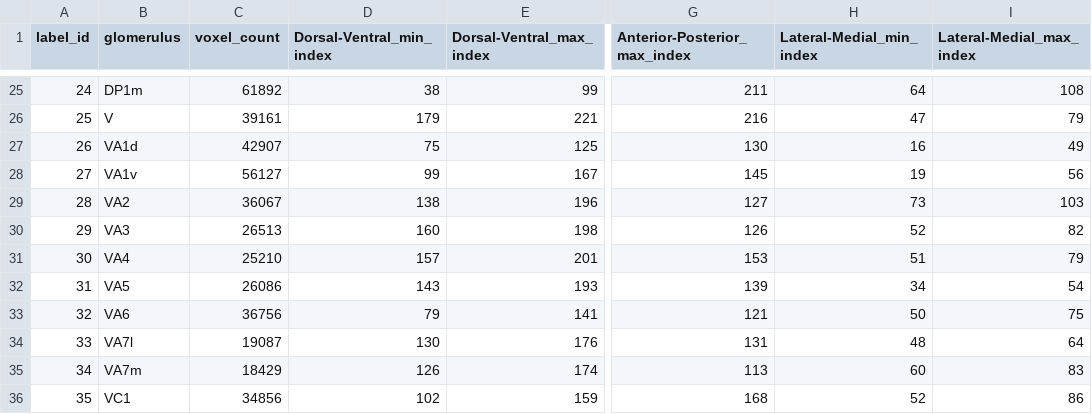
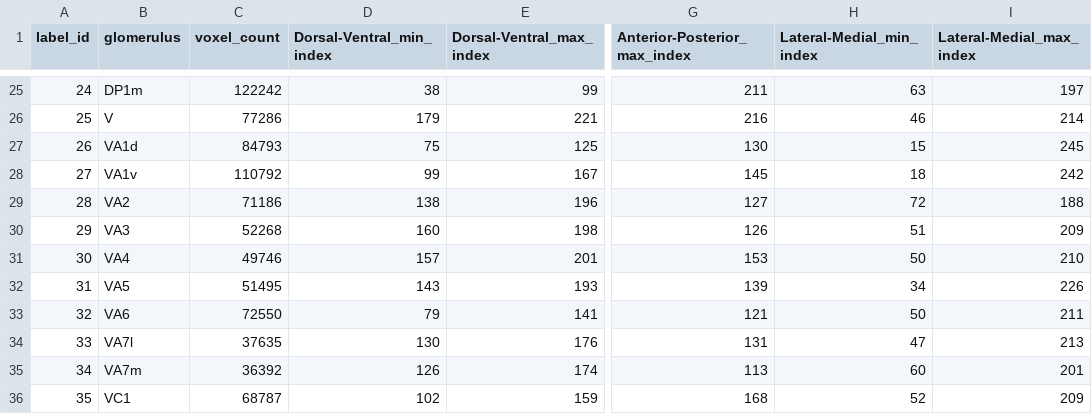
Before and after one commit to gumadeiras/lobemap, a CSV file: flywire/data/validation/label_extents.csv, drawn as a sheet; only a part is shown, gaps mark what is left out; the diff covers the shown part only; the diff names each change by its address in the sheet, - before the commit and + after, or states it on an @@ line.

```diff
--- a/flywire/data/validation/label_extents.csv
+++ b/flywire/data/validation/label_extents.csv
-C25 (voxel_count): 61892
+C25 (voxel_count): 122242
-H25 (Lateral-Medial_min_index): 64
+H25 (Lateral-Medial_min_index): 63
-I25 (Lateral-Medial_max_index): 108
+I25 (Lateral-Medial_max_index): 197
-C26 (voxel_count): 39161
+C26 (voxel_count): 77286
-H26 (Lateral-Medial_min_index): 47
+H26 (Lateral-Medial_min_index): 46
-I26 (Lateral-Medial_max_index): 79
+I26 (Lateral-Medial_max_index): 214
-C27 (voxel_count): 42907
+C27 (voxel_count): 84793
-H27 (Lateral-Medial_min_index): 16
+H27 (Lateral-Medial_min_index): 15
-I27 (Lateral-Medial_max_index): 49
+I27 (Lateral-Medial_max_index): 245
-C28 (voxel_count): 56127
+C28 (voxel_count): 110792
-H28 (Lateral-Medial_min_index): 19
+H28 (Lateral-Medial_min_index): 18
-I28 (Lateral-Medial_max_index): 56
+I28 (Lateral-Medial_max_index): 242
-C29 (voxel_count): 36067
+C29 (voxel_count): 71186
-H29 (Lateral-Medial_min_index): 73
+H29 (Lateral-Medial_min_index): 72
-I29 (Lateral-Medial_max_index): 103
+I29 (Lateral-Medial_max_index): 188
-C30 (voxel_count): 26513
+C30 (voxel_count): 52268
-H30 (Lateral-Medial_min_index): 52
+H30 (Lateral-Medial_min_index): 51
-I30 (Lateral-Medial_max_index): 82
+I30 (Lateral-Medial_max_index): 209
-C31 (voxel_count): 25210
+C31 (voxel_count): 49746
-H31 (Lateral-Medial_min_index): 51
+H31 (Lateral-Medial_min_index): 50
-I31 (Lateral-Medial_max_index): 79
+I31 (Lateral-Medial_max_index): 210
-C32 (voxel_count): 26086
+C32 (voxel_count): 51495
-I32 (Lateral-Medial_max_index): 54
+I32 (Lateral-Medial_max_index): 226
-C33 (voxel_count): 36756
+C33 (voxel_count): 72550
-I33 (Lateral-Medial_max_index): 75
+I33 (Lateral-Medial_max_index): 211
-C34 (voxel_count): 19087
+C34 (voxel_count): 37635
-H34 (Lateral-Medial_min_index): 48
+H34 (Lateral-Medial_min_index): 47
-I34 (Lateral-Medial_max_index): 64
+I34 (Lateral-Medial_max_index): 213
-C35 (voxel_count): 18429
+C35 (voxel_count): 36392
-I35 (Lateral-Medial_max_index): 83
+I35 (Lateral-Medial_max_index): 201
-C36 (voxel_count): 34856
+C36 (voxel_count): 68787
-I36 (Lateral-Medial_max_index): 86
+I36 (Lateral-Medial_max_index): 209
```
Also changed, not shown: 136 edited cells elsewhere in this file, reference-tables/glomerulus_ground_truth.csv, 10 other files.
